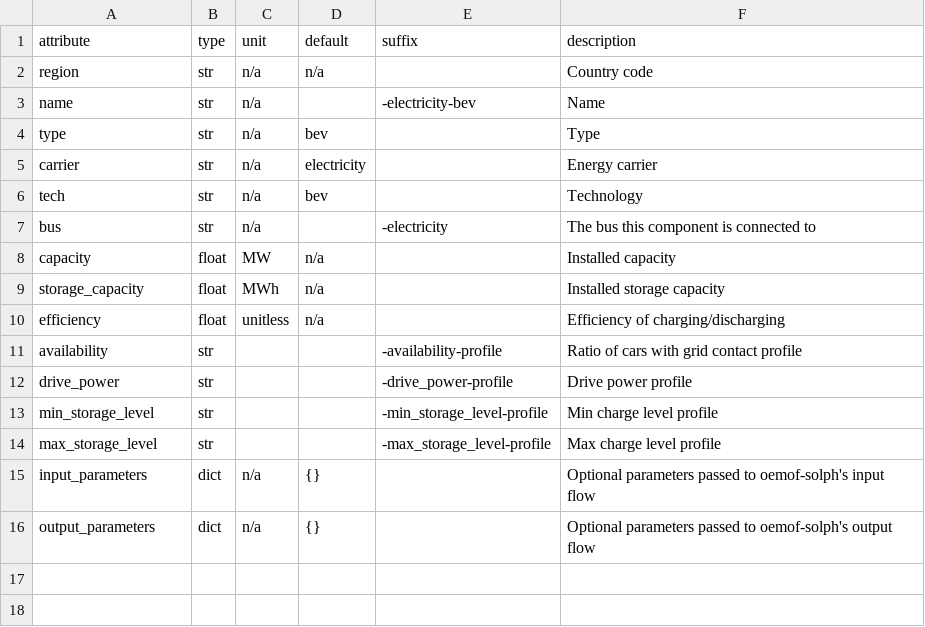
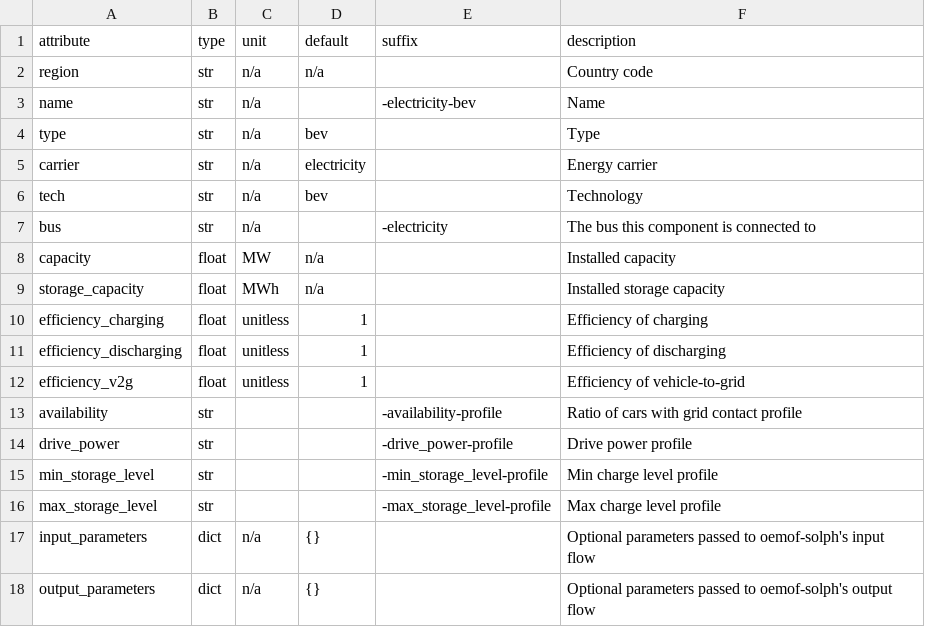
Before and after one commit to modex-flexmex/oemof-flexmex, a CSV file: oemoflex/model_structure/component_attrs/electricity-bev.csv, drawn as a sheet.

```diff
--- a/oemoflex/model_structure/component_attrs/electricity-bev.csv
+++ b/oemoflex/model_structure/component_attrs/electricity-bev.csv
@@ -9,3 +9,5 @@ capacity,float,MW,n/a,,Installed capacity
 storage_capacity,float,MWh,n/a,,Installed storage capacity
-efficiency,float,unitless,n/a,,Efficiency of charging/discharging
+efficiency_charging,float,unitless,1,,Efficiency of charging
+efficiency_discharging,float,unitless,1,,Efficiency of discharging
+efficiency_v2g,float,unitless,1,,Efficiency of vehicle-to-grid
 availability,str,,,-availability-profile,Ratio of cars with grid contact profile
```
Also changed, not shown: 2 other files.
